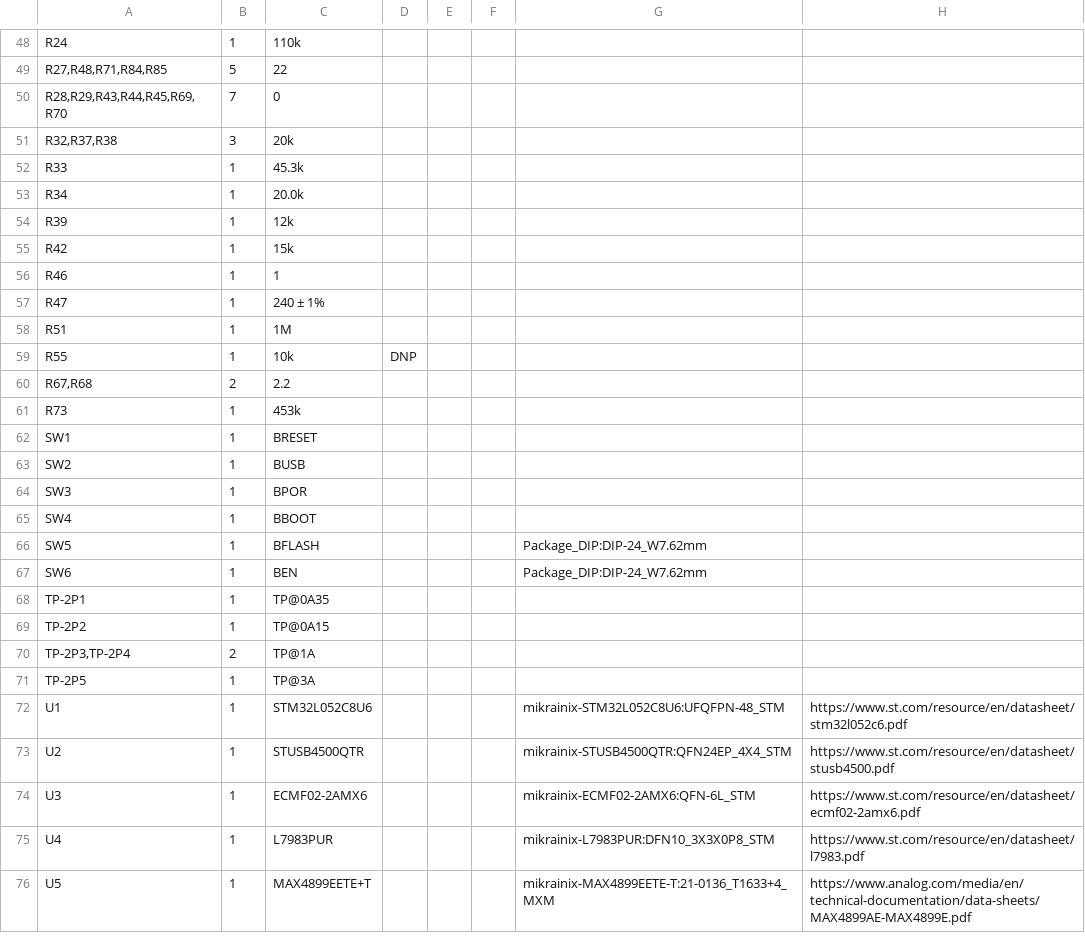
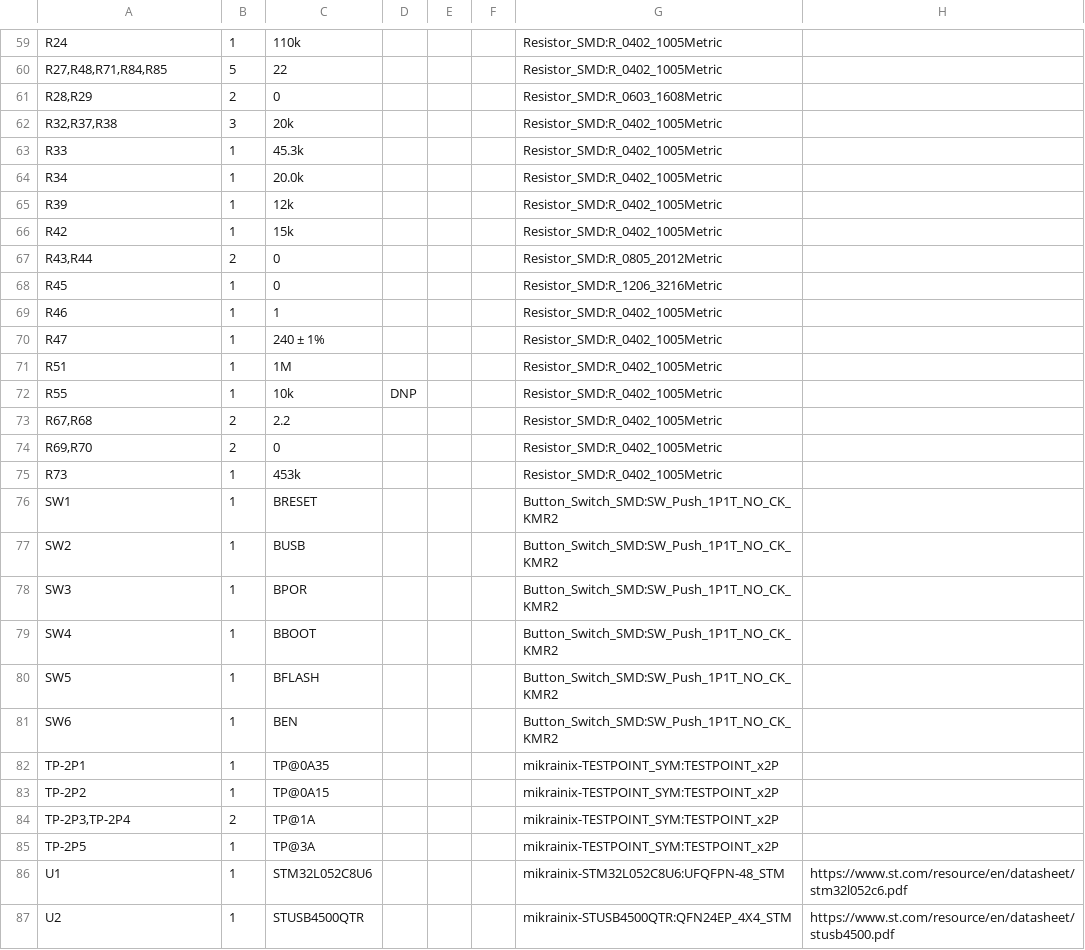
Before and after one commit to ndkimdavy/Mikrainix, a CSV file: mikrainix/mikrainix.csv, drawn as a sheet; only a part is shown, gaps mark what is left out; the shorter side is filled out with more unchanged rows; the diff covers the shown part only.

```diff
--- a/mikrainix/mikrainix.csv
+++ b/mikrainix/mikrainix.csv
@@ -48,25 +59,28 @@
-"R24","1","110k","","","","",""
-"R27,R48,R71,R84,R85","5","22","","","","",""
-"R28,R29,R43,R44,R45,R69,R70","7","0","","","","",""
-"R32,R37,R38","3","20k","","","","",""
-"R33","1","45.3k","","","","",""
-"R34","1","20.0k","","","","",""
-"R39","1","12k","","","","",""
-"R42","1","15k","","","","",""
-"R46","1","1","","","","",""
-"R47","1","240 ± 1%","","","","",""
-"R51","1","1M","","","","",""
-"R55","1","10k","DNP","","","",""
-"R67,R68","2","2.2","","","","",""
-"R73","1","453k","","","","",""
-"SW1","1","BRESET","","","","",""
-"SW2","1","BUSB","","","","",""
-"SW3","1","BPOR","","","","",""
-"SW4","1","BBOOT","","","","",""
-"SW5","1","BFLASH","","","","Package_DIP:DIP-24_W7.62mm",""
-"SW6","1","BEN","","","","Package_DIP:DIP-24_W7.62mm",""
-"TP-2P1","1","TP@0A35","","","","",""
-"TP-2P2","1","TP@0A15","","","","",""
-"TP-2P3,TP-2P4","2","TP@1A","","","","",""
-"TP-2P5","1","TP@3A","","","","",""
+"R24","1","110k","","","","Resistor_SMD:R_0402_1005Metric",""
+"R27,R48,R71,R84,R85","5","22","","","","Resistor_SMD:R_0402_1005Metric",""
+"R28,R29","2","0","","","","Resistor_SMD:R_0603_1608Metric",""
+"R32,R37,R38","3","20k","","","","Resistor_SMD:R_0402_1005Metric",""
+"R33","1","45.3k","","","","Resistor_SMD:R_0402_1005Metric",""
+"R34","1","20.0k","","","","Resistor_SMD:R_0402_1005Metric",""
+"R39","1","12k","","","","Resistor_SMD:R_0402_1005Metric",""
+"R42","1","15k","","","","Resistor_SMD:R_0402_1005Metric",""
+"R43,R44","2","0","","","","Resistor_SMD:R_0805_2012Metric",""
+"R45","1","0","","","","Resistor_SMD:R_1206_3216Metric",""
+"R46","1","1","","","","Resistor_SMD:R_0402_1005Metric",""
+"R47","1","240 ± 1%","","","","Resistor_SMD:R_0402_1005Metric",""
+"R51","1","1M","","","","Resistor_SMD:R_0402_1005Metric",""
+"R55","1","10k","DNP","","","Resistor_SMD:R_0402_1005Metric",""
+"R67,R68","2","2.2","","","","Resistor_SMD:R_0402_1005Metric",""
+"R69,R70","2","0","","","","Resistor_SMD:R_0402_1005Metric",""
+"R73","1","453k","","","","Resistor_SMD:R_0402_1005Metric",""
+"SW1","1","BRESET","","","","Button_Switch_SMD:SW_Push_1P1T_NO_CK_KMR2",""
+"SW2","1","BUSB","","","","Button_Switch_SMD:SW_Push_1P1T_NO_CK_KMR2",""
+"SW3","1","BPOR","","","","Button_Switch_SMD:SW_Push_1P1T_NO_CK_KMR2",""
+"SW4","1","BBOOT","","","","Button_Switch_SMD:SW_Push_1P1T_NO_CK_KMR2",""
+"SW5","1","BFLASH","","","","Button_Switch_SMD:SW_Push_1P1T_NO_CK_KMR2",""
+"SW6","1","BEN","","","","Button_Switch_SMD:SW_Push_1P1T_NO_CK_KMR2",""
+"TP-2P1","1","TP@0A35","","","","mikrainix-TESTPOINT_SYM:TESTPOINT_x2P",""
+"TP-2P2","1","TP@0A15","","","","mikrainix-TESTPOINT_SYM:TESTPOINT_x2P",""
+"TP-2P3,TP-2P4","2","TP@1A","","","","mikrainix-TESTPOINT_SYM:TESTPOINT_x2P",""
+"TP-2P5","1","TP@3A","","","","mikrainix-TESTPOINT_SYM:TESTPOINT_x2P",""
 "U1","1","STM32L052C8U6","","","","mikrainix-STM32L052C8U6:UFQFPN-48_STM","https://www.st.com/resource/en/datasheet/stm32l052c6.pdf"
```
Also changed, not shown: 17 added rows, 6 removed rows and 38 edited cells elsewhere in this file, 24 other files.
